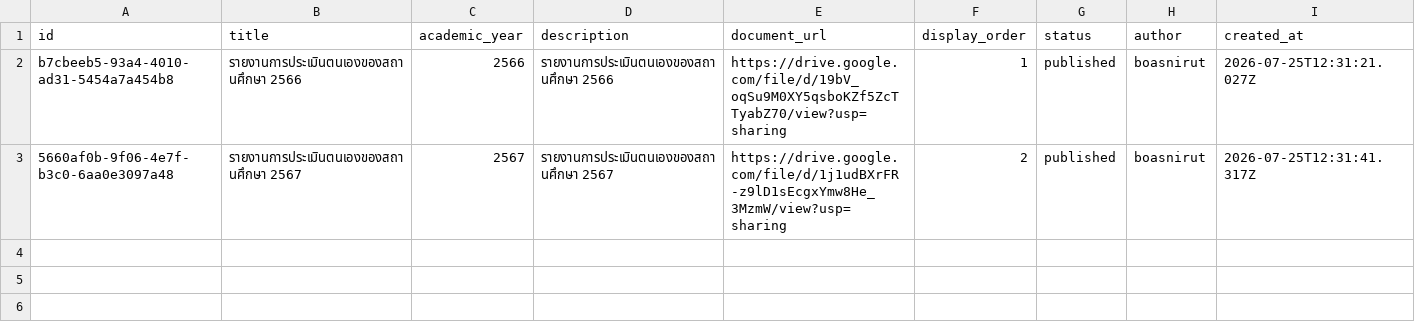
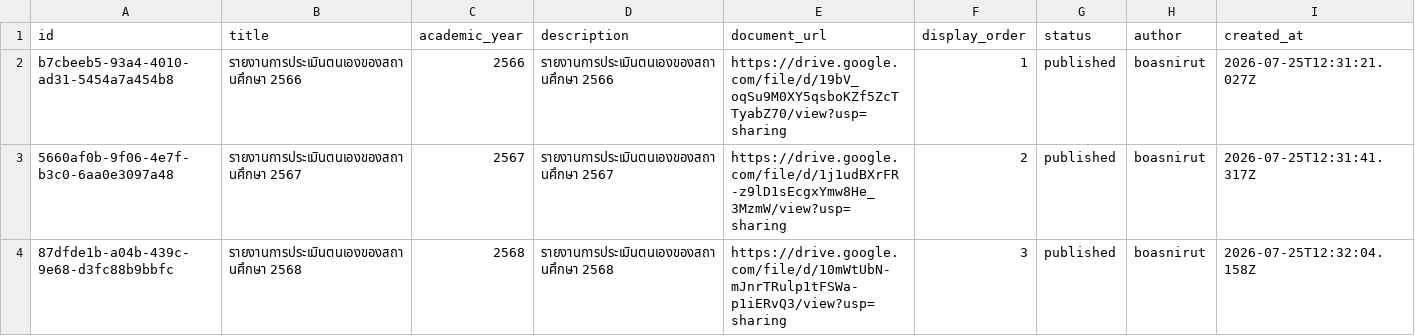
Before and after one commit to boasnirut/np, a CSV file: data/sar.csv, drawn as a sheet; only a part is shown; rows hold the shown columns only; the diff names each change by its address in the sheet, - before the commit and + after, or states it on an @@ line.

Commit message:
เพิ่มรายงาน SAR: รายงานการประเมินตนเองของสถานศึกษา 2568

```diff
--- a/data/sar.csv
+++ b/data/sar.csv
+row 4: 87dfde1b-a04b-439c-9e68-d3fc88b9bbfc | รายงานการประเมินตนเองของสถานศึกษา 2568 | 2568 | รายงานการประเมินตนเองของสถานศึกษา 2568 | https://drive.google.com/file/d/10mWtUbN-mJnrTRulp1tFSWa-p1iERvQ3/view?usp=sharing | 3 | published | boasnirut | 2026-07-25T12:32:04.158Z
```
